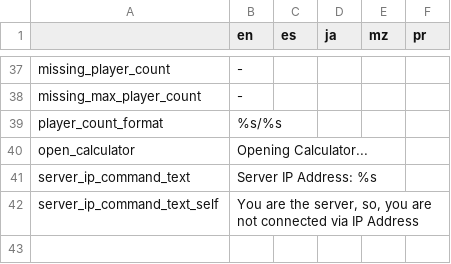
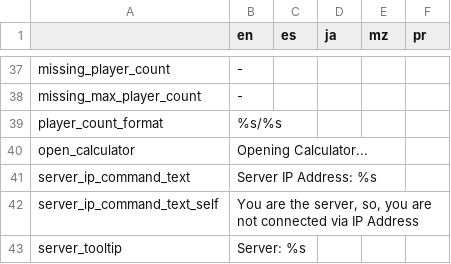
Before and after one commit to alexis-evelyn/Sweet-Tea, a CSV file: Assets/Languages/default.csv, drawn as a sheet; only a part is shown, gaps mark what is left out; the diff names each change by its address in the sheet, - before the commit and + after, or states it on an @@ line.

Commit message:
Changed Server Tooltip

```diff
--- a/Assets/Languages/default.csv
+++ b/Assets/Languages/default.csv
+row 43: server_tooltip | Server: %s
```
Also changed, not shown: 7 other files.
